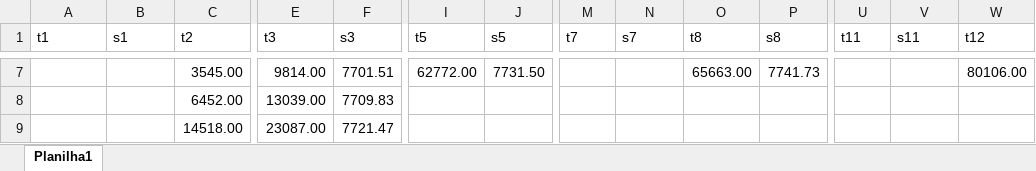
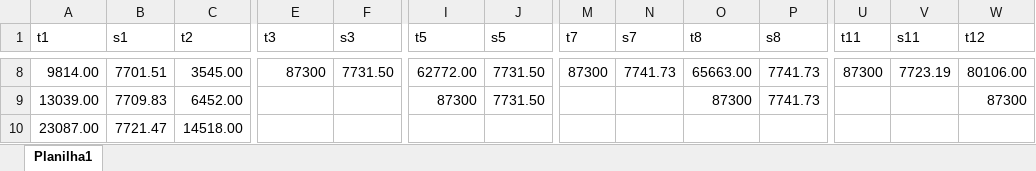
Before and after one commit to vensller/Maximum-Diversity-Problem, an Excel workbook: Resultados/MDG-a/mdg_a_2.xlsx, sheet Planilha1, drawn as a sheet; only a part is shown, gaps mark what is left out; values as stored, in another font and other column widths than the file's, no borders; addresses are those after the commit; the diff covers the shown part only; the diff names each change by its address in the sheet, - before the commit and + after, or states it on an @@ line.

```diff
--- a/Resultados/MDG-a/mdg_a_2.xlsx (sheet Planilha1)
+++ b/Resultados/MDG-a/mdg_a_2.xlsx (sheet Planilha1)
-A8 (t1): (empty)
+A8 (t1): 9814.00
-B8 (s1): (empty)
+B8 (s1): 7701.51
-E8 (t3): 9814.00
+E8 (t3): 87300
-F8 (s3): 7701.51
+F8 (s3): 7731.50
-M8 (t7): (empty)
+M8 (t7): 87300
-N8 (s7): (empty)
+N8 (s7): 7741.73
-U8 (t11): (empty)
+U8 (t11): 87300
-V8 (s11): (empty)
+V8 (s11): 7723.19
-A9 (t1): (empty)
+A9 (t1): 13039.00
-B9 (s1): (empty)
+B9 (s1): 7709.83
-E9 (t3): 13039.00
+E9 (t3): (empty)
-F9 (s3): 7709.83
+F9 (s3): (empty)
-I9 (t5): (empty)
+I9 (t5): 87300
-J9 (s5): (empty)
+J9 (s5): 7731.50
-O9 (t8): (empty)
+O9 (t8): 87300
-P9 (s8): (empty)
+P9 (s8): 7741.73
-W9 (t12): (empty)
+W9 (t12): 87300
-A10 (t1): (empty)
+A10 (t1): 23087.00
-B10 (s1): (empty)
+B10 (s1): 7721.47
-E10 (t3): 23087.00
+E10 (t3): (empty)
-F10 (s3): 7721.47
+F10 (s3): (empty)
```
Also changed, not shown: 2 added rows and 55 edited cells elsewhere in this sheet, Resultados/MDG-a/mdg_a_3.xlsx, 13 other files.
